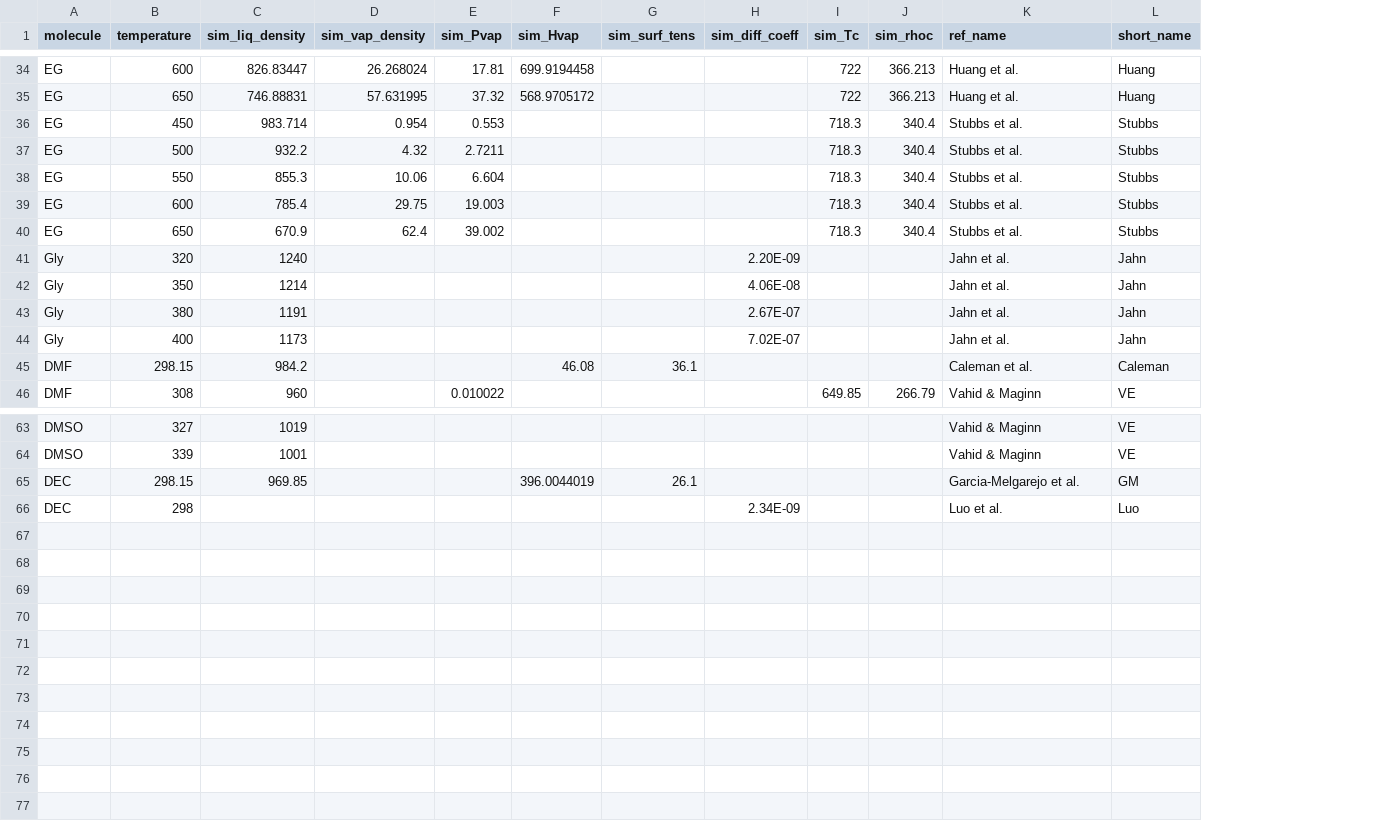
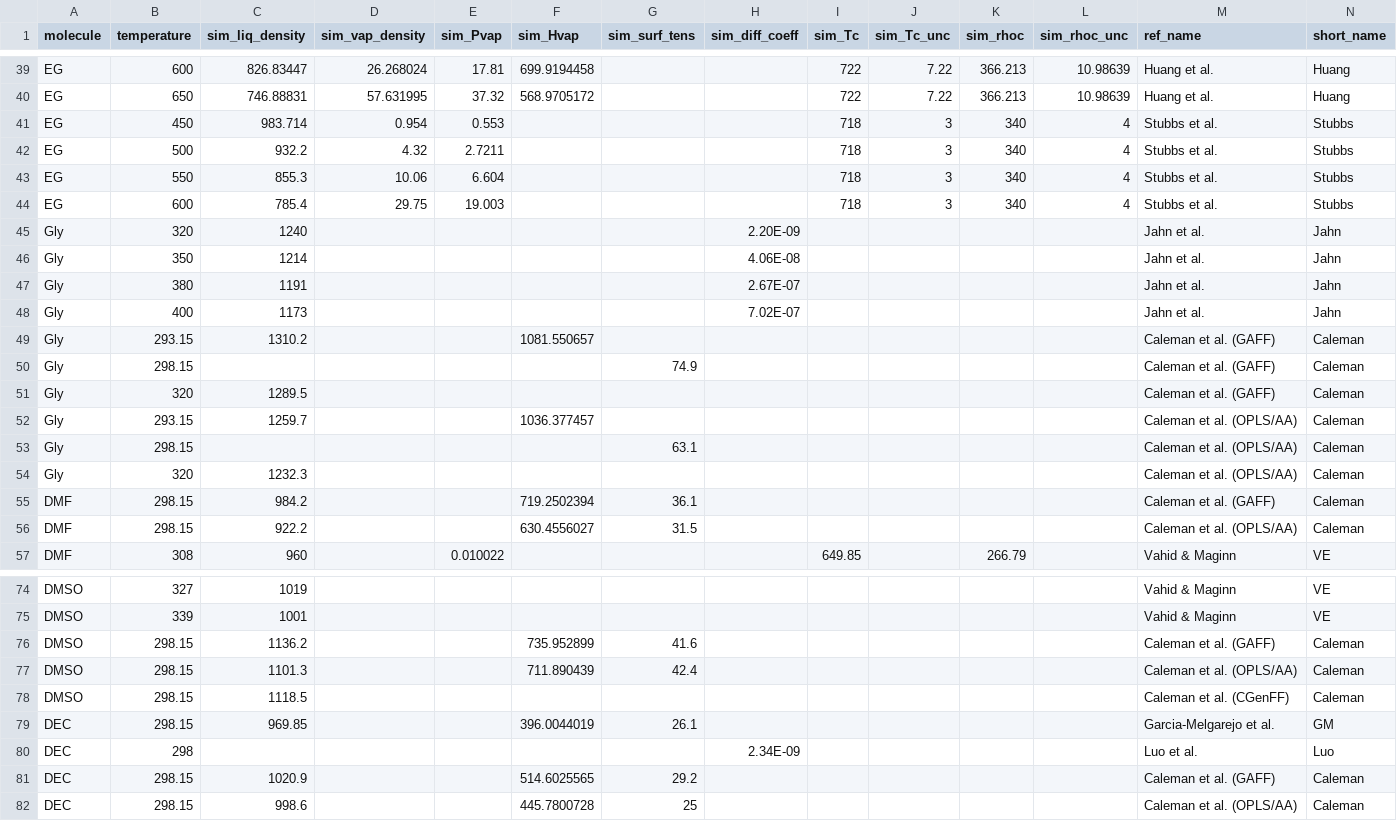
Before and after one commit to MaginnGroup/ES-FFO-Public, a CSV file: Opt_ES/analysis/lit_ff_data.csv, drawn as a sheet; only a part is shown, gaps mark what is left out; removed rows and columns are numbered as before the commit, all else as after; the diff covers the shown part only; the diff names each change by its address in the sheet, - before the commit and + after, or states it on an @@ line.

```diff
--- a/Opt_ES/analysis/lit_ff_data.csv
+++ b/Opt_ES/analysis/lit_ff_data.csv
+column J (sim_Tc_unc), rows 39-44: 7.22 | 7.22 | 3 | 3 | 3 | 3
+column L (sim_rhoc_unc), rows 39-44: 10.98639 | 10.98639 | 4 | 4 | 4 | 4
-I41:I44 (sim_Tc): 718.3
+I41:I44 (sim_Tc): 718
-K41:K44 (sim_rhoc): 340.4
+K41:K44 (sim_rhoc): 340
-row 40: EG | 650 | 670.9 | 62.4 | 39.002 |  |  |  | 718.3 | 340.4 | Stubbs et al. | Stubbs
+row 49: Gly | 293.15 | 1310.2 |  |  | 1081.550657 |  |  |  |  |  |  | Caleman et al. (GAFF) | Caleman
+row 50: Gly | 298.15 |  |  |  |  | 74.9 |  |  |  |  |  | Caleman et al. (GAFF) | Caleman
+row 51: Gly | 320 | 1289.5 |  |  |  |  |  |  |  |  |  | Caleman et al. (GAFF) | Caleman
+row 52: Gly | 293.15 | 1259.7 |  |  | 1036.377457 |  |  |  |  |  |  | Caleman et al. (OPLS/AA) | Caleman
+row 53: Gly | 298.15 |  |  |  |  | 63.1 |  |  |  |  |  | Caleman et al. (OPLS/AA) | Caleman
+row 54: Gly | 320 | 1232.3 |  |  |  |  |  |  |  |  |  | Caleman et al. (OPLS/AA) | Caleman
-F55 (sim_Hvap): 46.08
+F55 (sim_Hvap): 719.2502394
-M55 (ref_name): Caleman et al.
+M55 (ref_name): Caleman et al. (GAFF)
+row 56: DMF | 298.15 | 922.2 |  |  | 630.4556027 | 31.5 |  |  |  |  |  | Caleman et al. (OPLS/AA) | Caleman
+row 76: DMSO | 298.15 | 1136.2 |  |  | 735.952899 | 41.6 |  |  |  |  |  | Caleman et al. (GAFF) | Caleman
+row 77: DMSO | 298.15 | 1101.3 |  |  | 711.890439 | 42.4 |  |  |  |  |  | Caleman et al. (OPLS/AA) | Caleman
+row 78: DMSO | 298.15 | 1118.5 |  |  |  |  |  |  |  |  |  | Caleman et al. (CGenFF) | Caleman
+row 81: DEC | 298.15 | 1020.9 |  |  | 514.6025565 | 29.2 |  |  |  |  |  | Caleman et al. (GAFF) | Caleman
+row 82: DEC | 298.15 | 998.6 |  |  | 445.7800728 | 25 |  |  |  |  |  | Caleman et al. (OPLS/AA) | Caleman
```
Also changed, not shown: 5 added rows and 6 edited cells elsewhere in this file, Opt_ES/analysis/at_00/EG/ExpVal/opt_res/ms_val_no_opt/ms_data.csv, Opt_ES/analysis/at_00/EG/ExpVal/opt_res/ms_val_opt/ms_data.csv, 43 other files.
